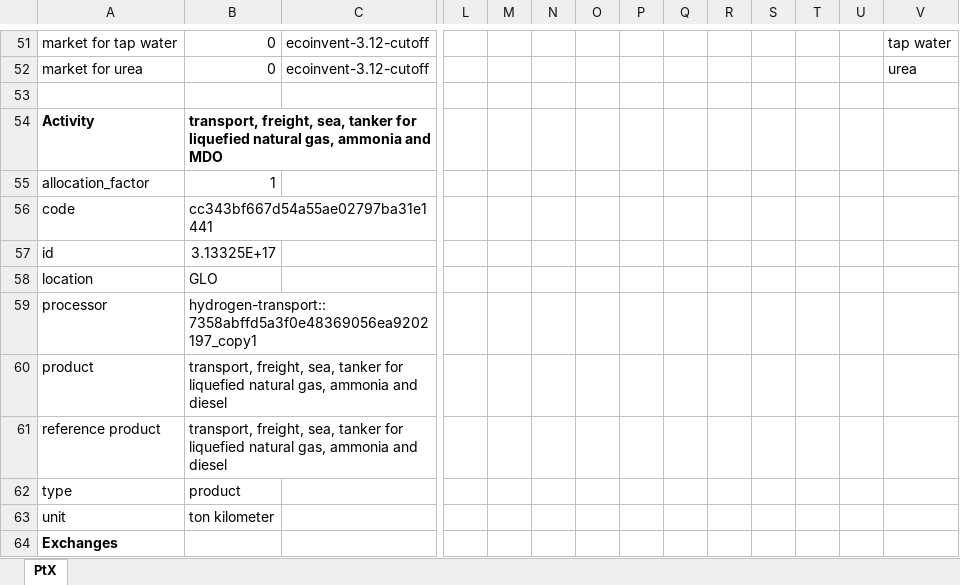
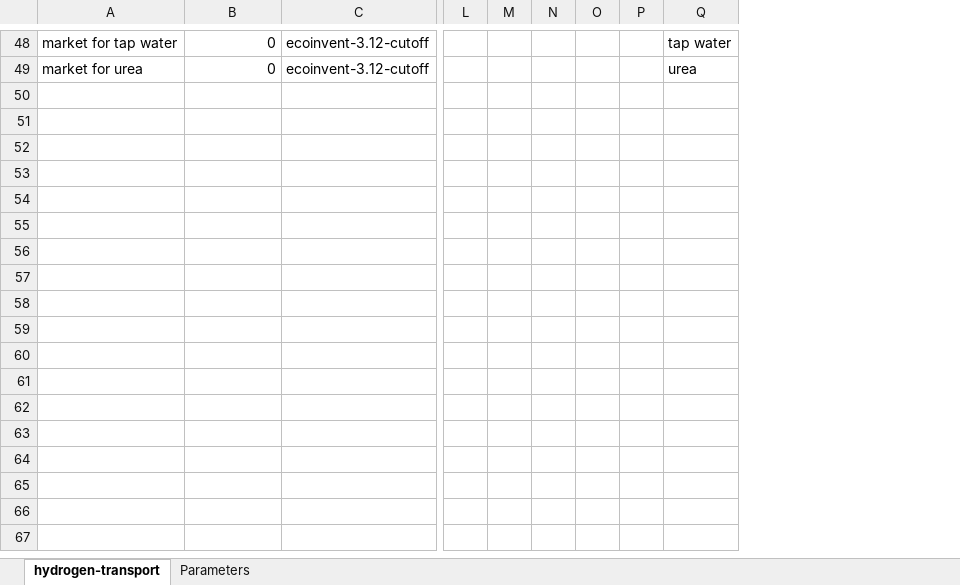
Before and after one commit to Tubias-Close/premise_h2-distribution, an Excel workbook: premise/data/additional_inventories/lci-hydrogen-transport.xlsx, sheet hydrogen-transport, drawn as a sheet; only a part is shown, gaps mark what is left out; values as stored, in another font and other column widths than the file's, no borders; removed rows and columns are numbered as before the commit, all else as after; rows hold the shown columns only; the diff covers the shown part only; the diff names each change by its address in the sheet, - before the commit and + after, or states it on an @@ line.

Commit message:
adapted lci dataset for hydrogen transport. tailored the test premise script towards implementing that dataset.

```diff
--- a/premise/data/additional_inventories/lci-hydrogen-transport.xlsx (sheet hydrogen-transport)
+++ b/premise/data/additional_inventories/lci-hydrogen-transport.xlsx (sheet hydrogen-transport)
-sheet tab: PtX
+sheet tab: hydrogen-transport
+sheet tab: Parameters
-column M, empty
-column O, empty
-column Q, empty
-column T, empty
-column U, empty
-row 53: (empty)
-row 54: Activity | transport, freight, sea, tanker for liquefied natural gas, ammonia and MDO
-row 55: allocation_factor | 1
-row 56: code | cc343bf667d54a55ae02797ba31e1441
-row 57: id | 3.13325E+17
-row 58: location | GLO
-row 59: processor | hydrogen-transport::7358abffd5a3f0e48369056ea9202197_copy1
-row 60: product | transport, freight, sea, tanker for liquefied natural gas, ammonia and diesel
-row 61: reference product | transport, freight, sea, tanker for liquefied natural gas, ammonia and diesel
-row 62: type | product
@@ row 63 moved to row 11: unit @@
-row 64: Exchanges
```
Also changed, not shown: 1 added row, 5 removed rows, 55 edited cells and cell formats elsewhere in this sheet, 1 other file.
